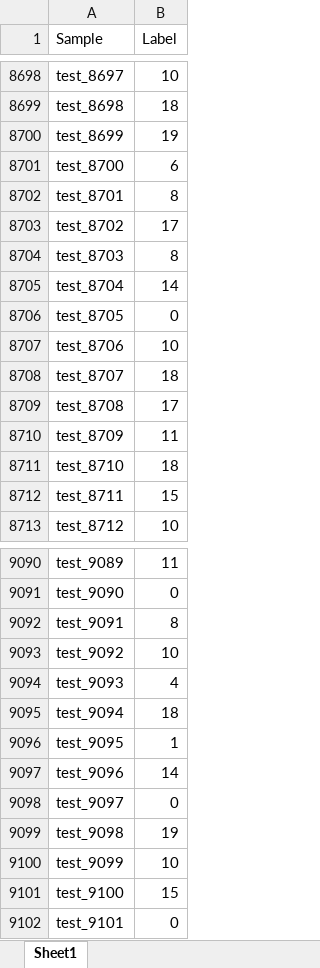
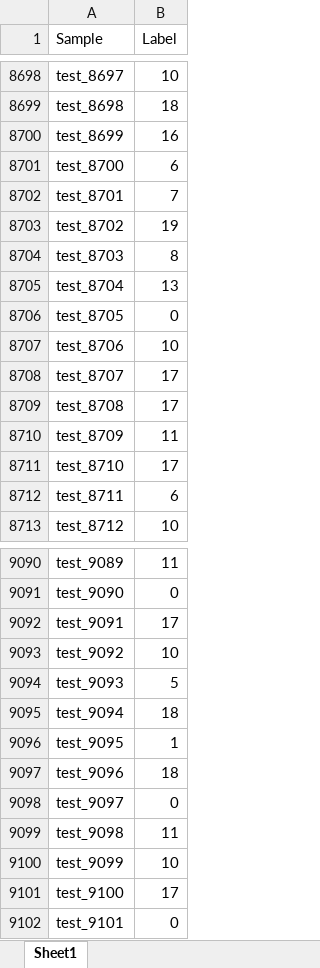
Before and after one commit to 18280105273-alt/brainprint-competition, an Excel workbook: outputs/submissions/test_submission_v5_final.xlsx, sheet Sheet1, drawn as a sheet; only a part is shown, gaps mark what is left out; values as stored, in another font and other column widths than the file's, no borders; the diff covers the shown part only; the diff names each change by its address in the sheet, - before the commit and + after, or states it on an @@ line.

```diff
--- a/outputs/submissions/test_submission_v5_final.xlsx (sheet Sheet1)
+++ b/outputs/submissions/test_submission_v5_final.xlsx (sheet Sheet1)
-B8700 (Label): 19
+B8700 (Label): 16
-B8702 (Label): 8
+B8702 (Label): 7
-B8703 (Label): 17
+B8703 (Label): 19
-B8705 (Label): 14
+B8705 (Label): 13
-B8708 (Label): 18
+B8708 (Label): 17
-B8711 (Label): 18
+B8711 (Label): 17
-B8712 (Label): 15
+B8712 (Label): 6
-B9092 (Label): 8
+B9092 (Label): 17
-B9094 (Label): 4
+B9094 (Label): 5
-B9097 (Label): 14
+B9097 (Label): 18
-B9099 (Label): 19
+B9099 (Label): 11
-B9101 (Label): 15
+B9101 (Label): 17
```
Also changed, not shown: 1578 edited cells elsewhere in this sheet, 14 other files.
